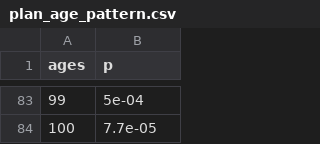
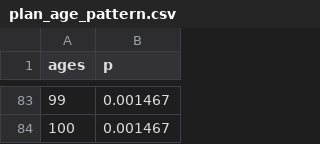
Before and after one commit to ndhendrix/precise-value, a CSV file: inputs/plan_age_pattern.csv, drawn as a sheet; only a part is shown, gaps mark what is left out; the diff covers the shown part only.

Commit message:
All values are updated. But I will also work on the model structure based on our discussion today.

```diff
--- a/inputs/plan_age_pattern.csv
+++ b/inputs/plan_age_pattern.csv
@@ -83,2 +83,2 @@
-99,5e-04
-100,7.7e-05
+99,0.001467
+100,0.001467
```
Also changed, not shown: 81 edited cells elsewhere in this file, 8 other files.
